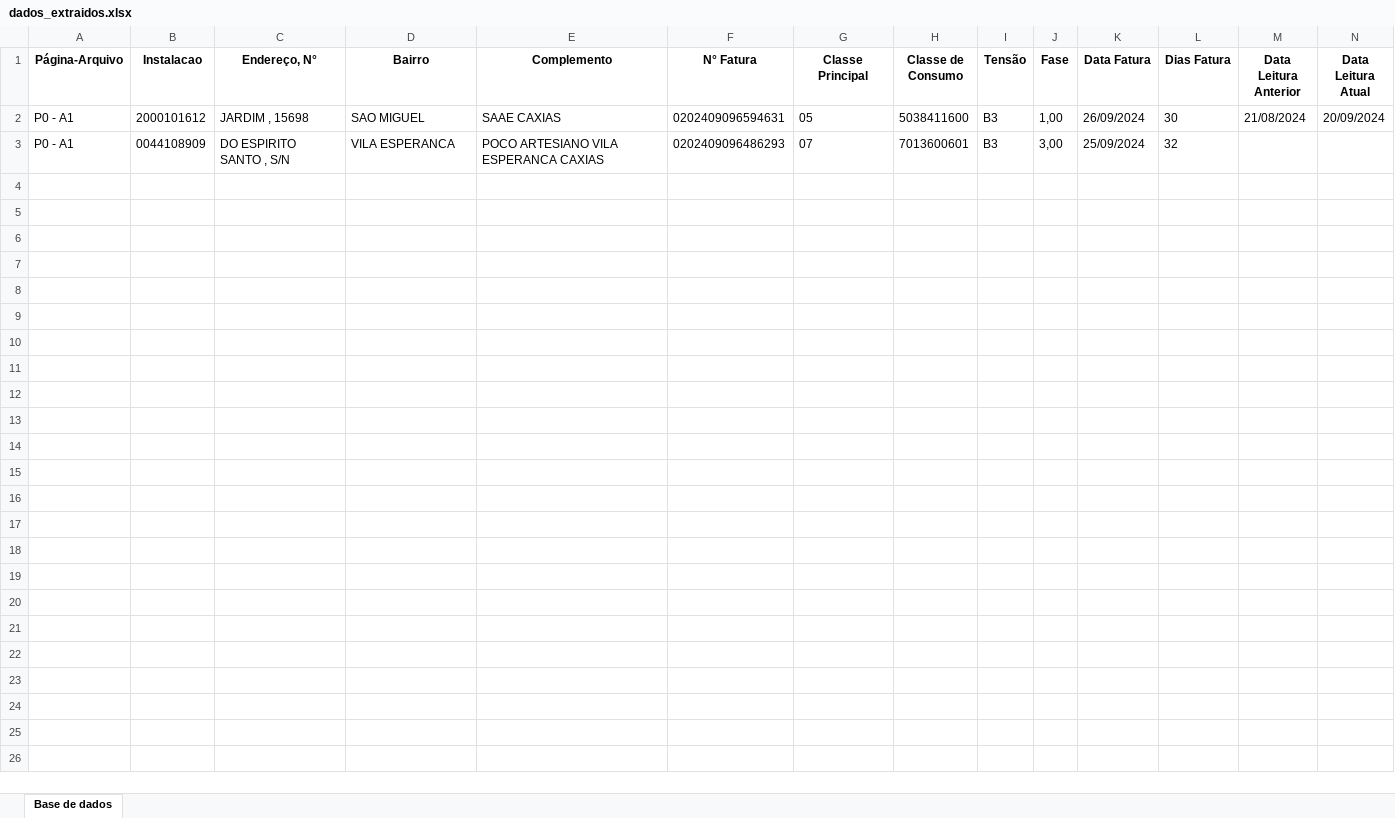
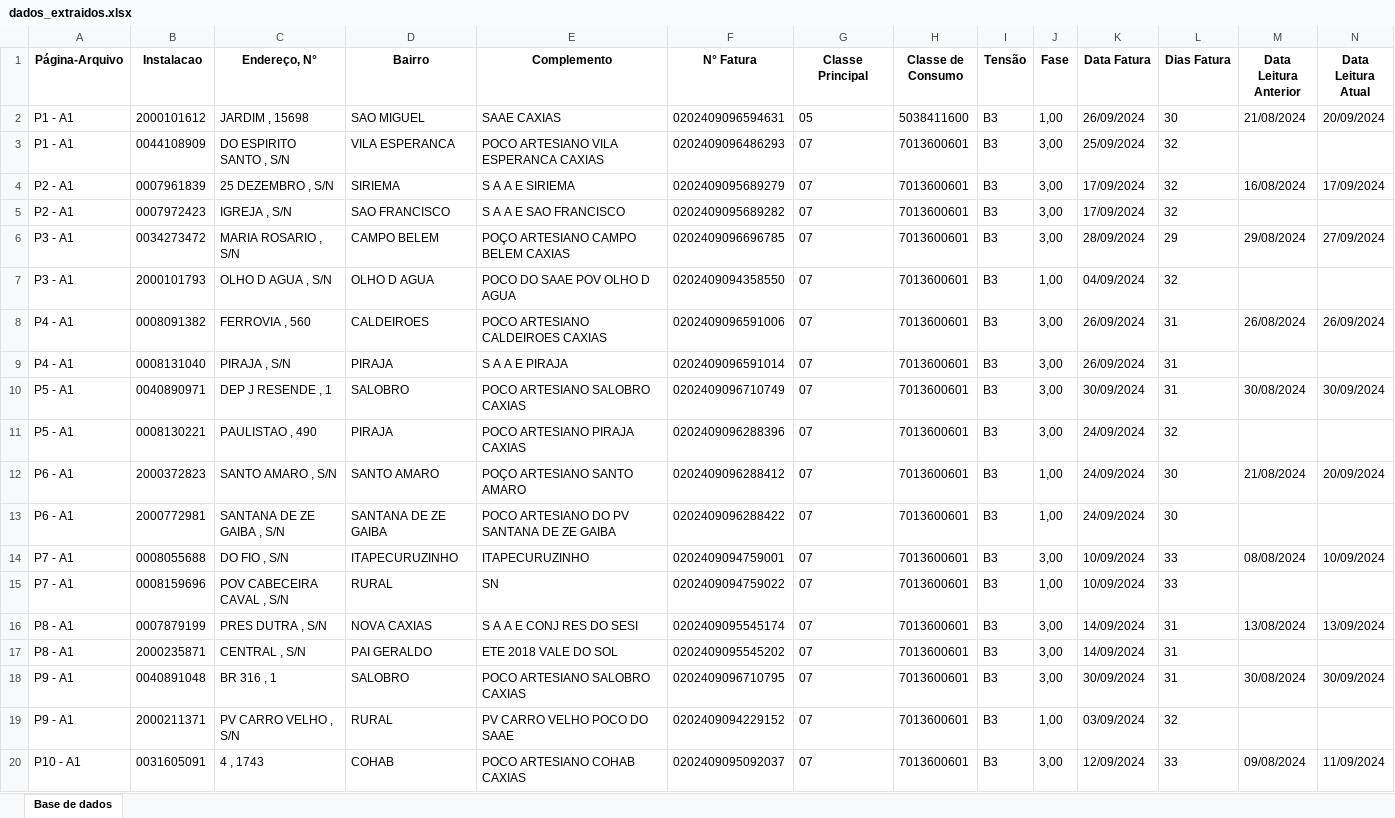
Before and after one commit to pauloRodri29/search_infor_document_in_python, an Excel workbook: dados_extraidos.xlsx, sheet Base de dados, drawn as a sheet; only a part is shown; values as stored, in another font and other column widths than the file's, no borders; the diff covers the shown part only; the diff names each change by its address in the sheet, - before the commit and + after, or states it on an @@ line.

```diff
--- a/dados_extraidos.xlsx (sheet Base de dados)
+++ b/dados_extraidos.xlsx (sheet Base de dados)
-A2:A3 (Página-Arquivo): P0 - A1
+A2:A3 (Página-Arquivo): P1 - A1
+row 4: P2 - A1 | 0007961839 | 25 DEZEMBRO , S/N | SIRIEMA | S A A E SIRIEMA | 0202409095689279 | 07 | 7013600601 | B3 | 3,00 | 17/09/2024 | 32 | 16/08/2024 | 17/09/2024
+row 5: P2 - A1 | 0007972423 | IGREJA , S/N | SAO FRANCISCO | S A A E SAO FRANCISCO | 0202409095689282 | 07 | 7013600601 | B3 | 3,00 | 17/09/2024 | 32
+row 6: P3 - A1 | 0034273472 | MARIA ROSARIO , S/N | CAMPO BELEM | POÇO ARTESIANO CAMPO BELEM CAXIAS | 0202409096696785 | 07 | 7013600601 | B3 | 3,00 | 28/09/2024 | 29 | 29/08/2024 | 27/09/2024
+row 7: P3 - A1 | 2000101793 | OLHO D AGUA , S/N | OLHO D AGUA | POCO DO SAAE POV OLHO D AGUA | 0202409094358550 | 07 | 7013600601 | B3 | 1,00 | 04/09/2024 | 32
+row 8: P4 - A1 | 0008091382 | FERROVIA , 560 | CALDEIROES | POCO ARTESIANO CALDEIROES CAXIAS | 0202409096591006 | 07 | 7013600601 | B3 | 3,00 | 26/09/2024 | 31 | 26/08/2024 | 26/09/2024
+row 9: P4 - A1 | 0008131040 | PIRAJA , S/N | PIRAJA | S A A E PIRAJA | 0202409096591014 | 07 | 7013600601 | B3 | 3,00 | 26/09/2024 | 31
+row 10: P5 - A1 | 0040890971 | DEP J RESENDE , 1 | SALOBRO | POCO ARTESIANO SALOBRO CAXIAS | 0202409096710749 | 07 | 7013600601 | B3 | 3,00 | 30/09/2024 | 31 | 30/08/2024 | 30/09/2024
+row 11: P5 - A1 | 0008130221 | PAULISTAO , 490 | PIRAJA | POCO ARTESIANO PIRAJA CAXIAS | 0202409096288396 | 07 | 7013600601 | B3 | 3,00 | 24/09/2024 | 32
+row 12: P6 - A1 | 2000372823 | SANTO AMARO , S/N | SANTO AMARO | POÇO ARTESIANO SANTO AMARO | 0202409096288412 | 07 | 7013600601 | B3 | 1,00 | 24/09/2024 | 30 | 21/08/2024 | 20/09/2024
+row 13: P6 - A1 | 2000772981 | SANTANA DE ZE GAIBA , S/N | SANTANA DE ZE GAIBA | POCO ARTESIANO DO PV SANTANA DE ZE GAIBA | 0202409096288422 | 07 | 7013600601 | B3 | 1,00 | 24/09/2024 | 30
+row 14: P7 - A1 | 0008055688 | DO FIO , S/N | ITAPECURUZINHO | ITAPECURUZINHO | 0202409094759001 | 07 | 7013600601 | B3 | 3,00 | 10/09/2024 | 33 | 08/08/2024 | 10/09/2024
+row 15: P7 - A1 | 0008159696 | POV CABECEIRA CAVAL , S/N | RURAL | SN | 0202409094759022 | 07 | 7013600601 | B3 | 1,00 | 10/09/2024 | 33
+row 16: P8 - A1 | 0007879199 | PRES DUTRA , S/N | NOVA CAXIAS | S A A E CONJ RES DO SESI | 0202409095545174 | 07 | 7013600601 | B3 | 3,00 | 14/09/2024 | 31 | 13/08/2024 | 13/09/2024
+row 17: P8 - A1 | 2000235871 | CENTRAL , S/N | PAI GERALDO | ETE 2018 VALE DO SOL | 0202409095545202 | 07 | 7013600601 | B3 | 3,00 | 14/09/2024 | 31
+row 18: P9 - A1 | 0040891048 | BR 316 , 1 | SALOBRO | POCO ARTESIANO SALOBRO CAXIAS | 0202409096710795 | 07 | 7013600601 | B3 | 3,00 | 30/09/2024 | 31 | 30/08/2024 | 30/09/2024
+row 19: P9 - A1 | 2000211371 | PV CARRO VELHO , S/N | RURAL | PV CARRO VELHO POCO DO SAAE | 0202409094229152 | 07 | 7013600601 | B3 | 1,00 | 03/09/2024 | 32
+row 20: P10 - A1 | 0031605091 | 4 , 1743 | COHAB | POCO ARTESIANO COHAB CAXIAS | 0202409095092037 | 07 | 7013600601 | B3 | 3,00 | 12/09/2024 | 33 | 09/08/2024 | 11/09/2024
```
Also changed, not shown: 61 added rows elsewhere in this sheet, 1 other file.
